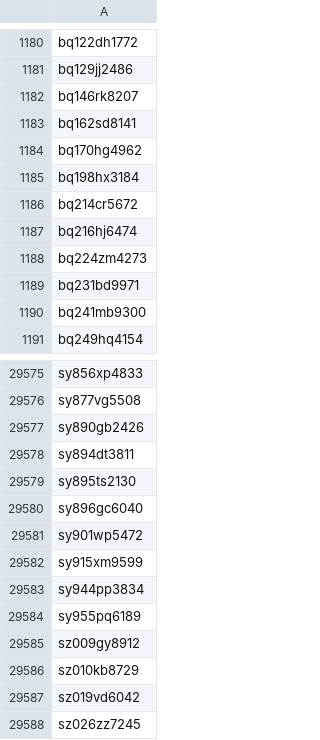
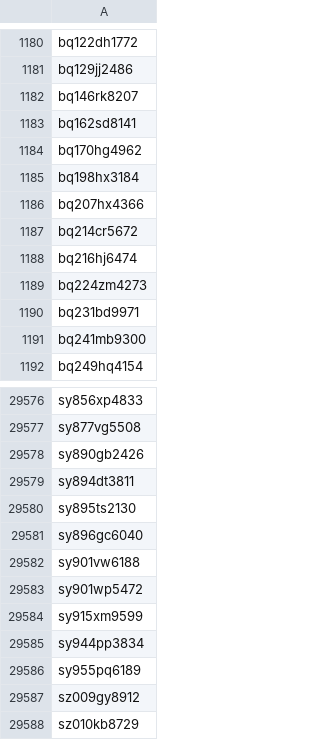
Before and after one commit to sul-dlss-labs/sdr-harvest, a CSV file: manifest.csv, drawn as a sheet; only a part is shown, gaps mark what is left out; the shorter side is filled out with more unchanged rows.

Commit message:
Add test oral history objects with VTT and no transcript
This adds two items for testing #7.

```diff
--- a/manifest.csv
+++ b/manifest.csv
@@ -1185,2 +1185,3 @@ bq170hg4962
 bq198hx3184
+bq207hx4366
 bq214cr5672
@@ -29580,2 +29581,3 @@ sy895ts2130
 sy896gc6040
+sy901vw6188
 sy901wp5472
```
